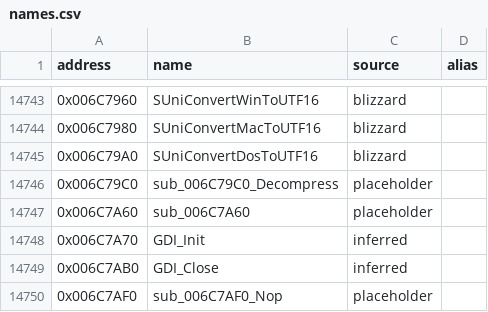
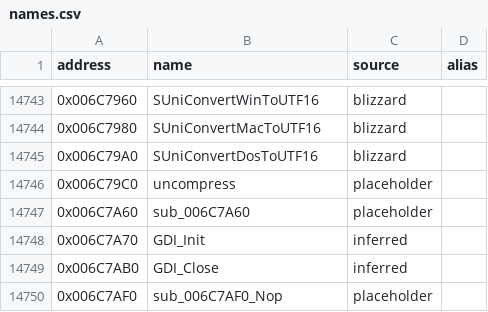
Before and after one commit to CaptainLegbreak/Iblis-Codex, a CSV file: names.csv, drawn as a sheet; only a part is shown, gaps mark what is left out.

```diff
--- a/names.csv
+++ b/names.csv
@@ -14745,3 +14745,3 @@ address,name,source,alias
 0x006C79A0,SUniConvertDosToUTF16,blizzard,
-0x006C79C0,sub_006C79C0_Decompress,placeholder,
+0x006C79C0,uncompress,placeholder,
 0x006C7A60,sub_006C7A60,placeholder,
```
Also changed, not shown: 3 other files.
